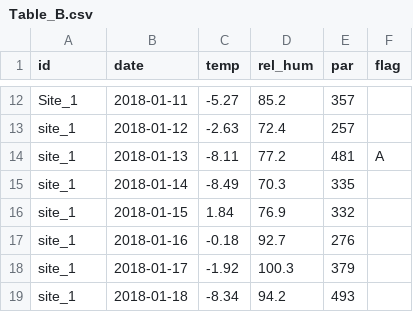
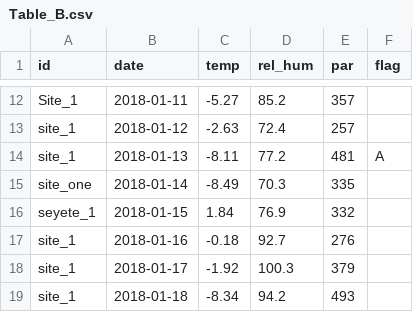
Before and after one commit to EDIorg/tutorials, a CSV file: data_cleaning/Table_B.csv, drawn as a sheet; only a part is shown, gaps mark what is left out.

```diff
--- a/data_cleaning/Table_B.csv
+++ b/data_cleaning/Table_B.csv
@@ -14,4 +14,4 @@ site_1,2018-01-12,-2.63,72.4,257,
 site_1,2018-01-13,-8.11,77.2,481,A
-site_1,2018-01-14,-8.49,70.3,335,
-site_1,2018-01-15,1.84,76.9,332,
+site_one,2018-01-14,-8.49,70.3,335,
+seyete_1,2018-01-15,1.84,76.9,332,
 site_1,2018-01-16,-0.18,92.7,276,
```
Also changed, not shown: 4 other files.
